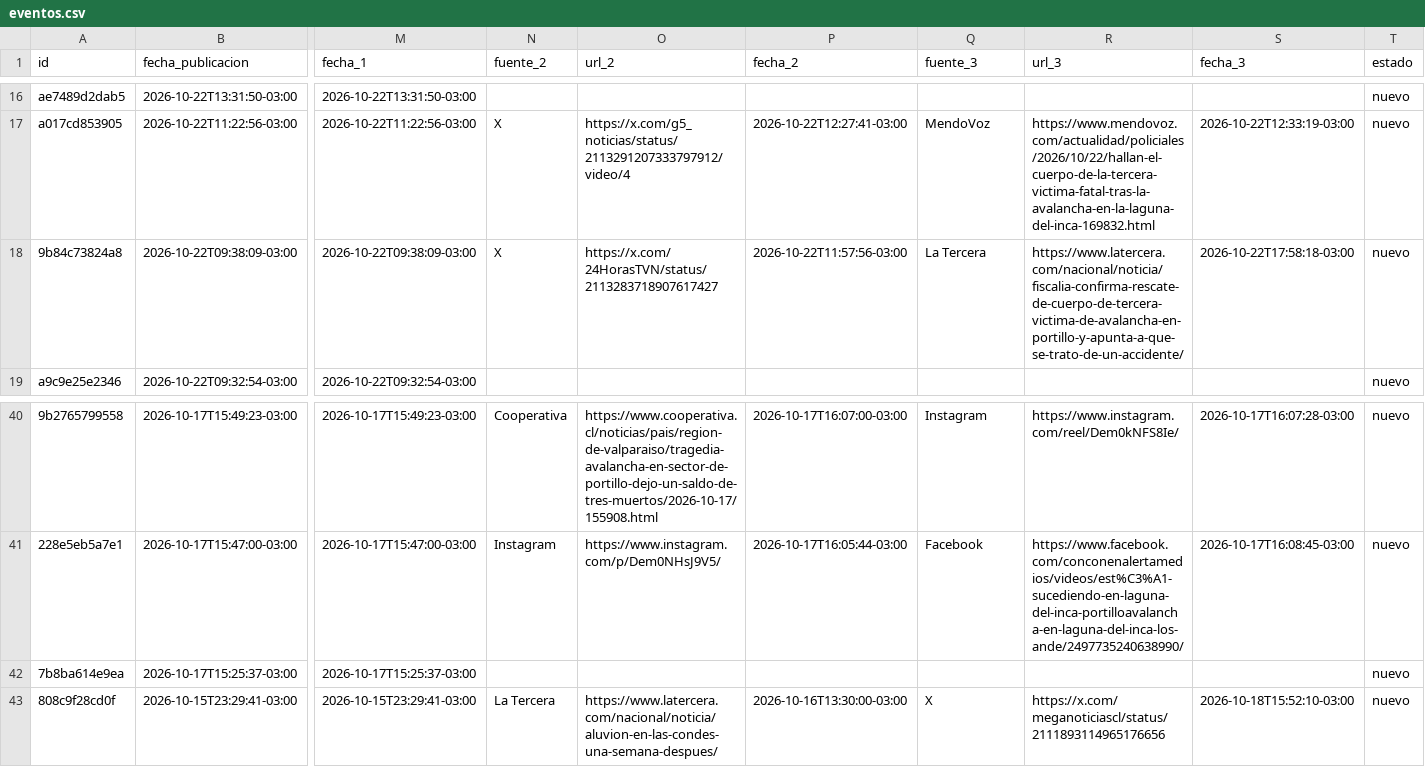
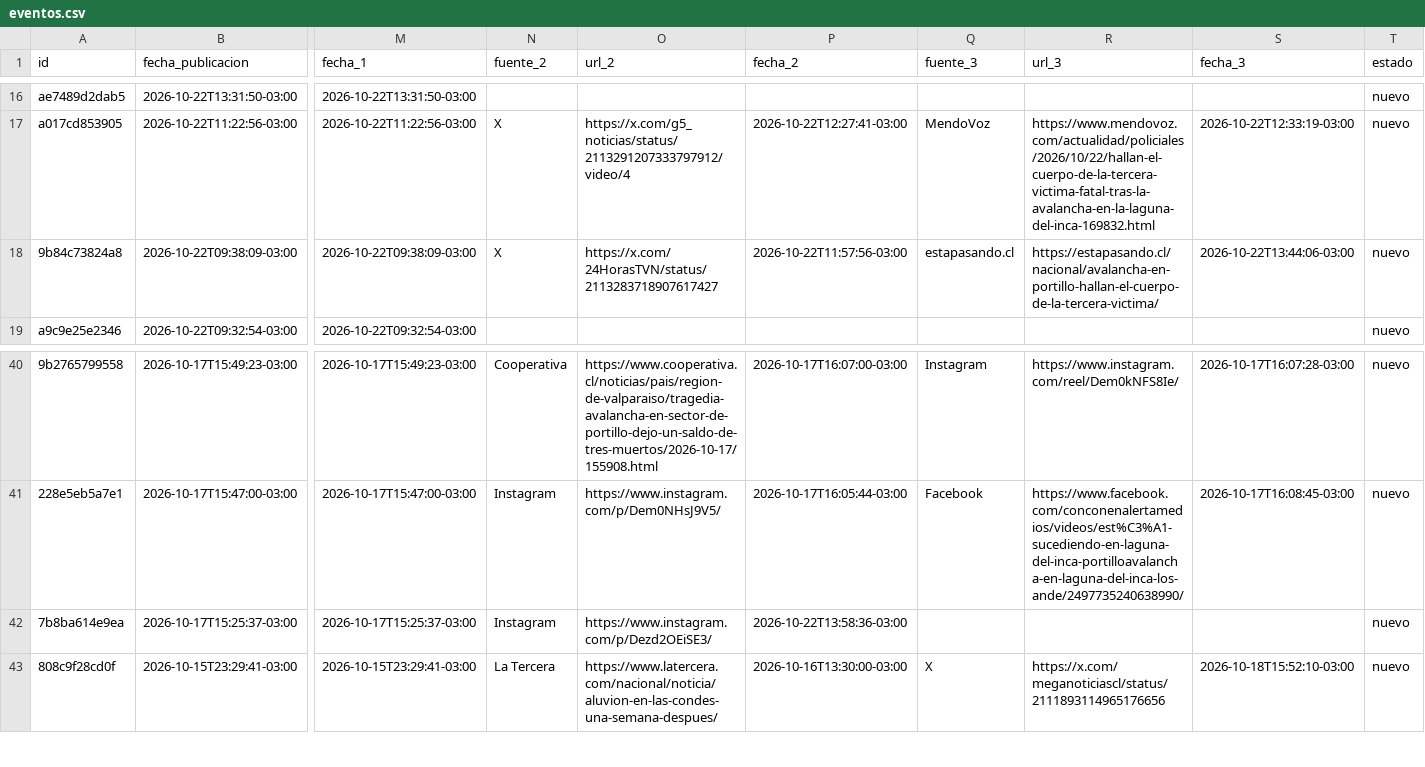
Before and after one commit to jalvarezamadogeologo/buscador-remociones, a CSV file: data/eventos.csv, drawn as a sheet; only a part is shown, gaps mark what is left out; the diff names each change by its address in the sheet, - before the commit and + after, or states it on an @@ line.

```diff
--- a/data/eventos.csv
+++ b/data/eventos.csv
-Q18 (fuente_3): La Tercera
+Q18 (fuente_3): estapasando.cl
-R18 (url_3): https://www.latercera.com/nacional/noticia/fiscalia-confirma-rescate-de-cuerpo-de-tercera-victima-de-avalancha-en-portillo-y-apunta-a-que-se-trato-de-un-accidente/
+R18 (url_3): https://estapasando.cl/nacional/avalancha-en-portillo-hallan-el-cuerpo-de-la-tercera-victima/
-S18 (fecha_3): 2026-10-22T17:58:18-03:00
+S18 (fecha_3): 2026-10-22T13:44:06-03:00
-N42 (fuente_2): (empty)
+N42 (fuente_2): Instagram
-O42 (url_2): (empty)
+O42 (url_2): https://www.instagram.com/p/Dezd2OEiSE3/
-P42 (fecha_2): (empty)
+P42 (fecha_2): 2026-10-22T13:58:36-03:00
```
Also changed, not shown: docs/eventos.csv, 5 other files.
